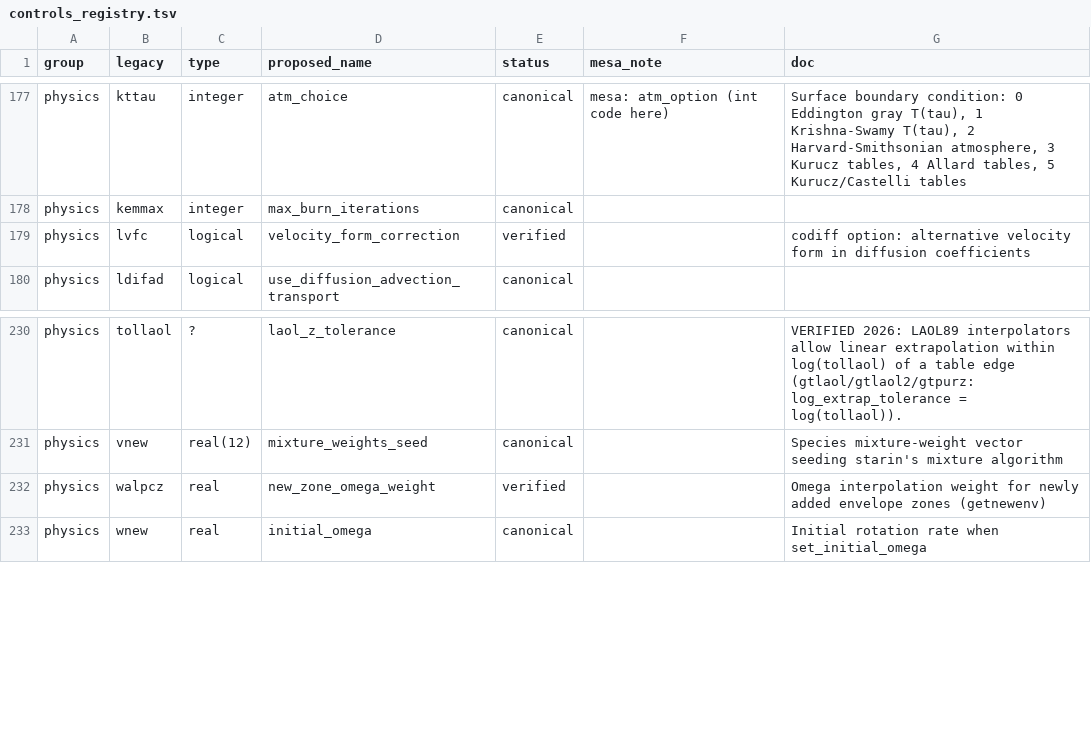
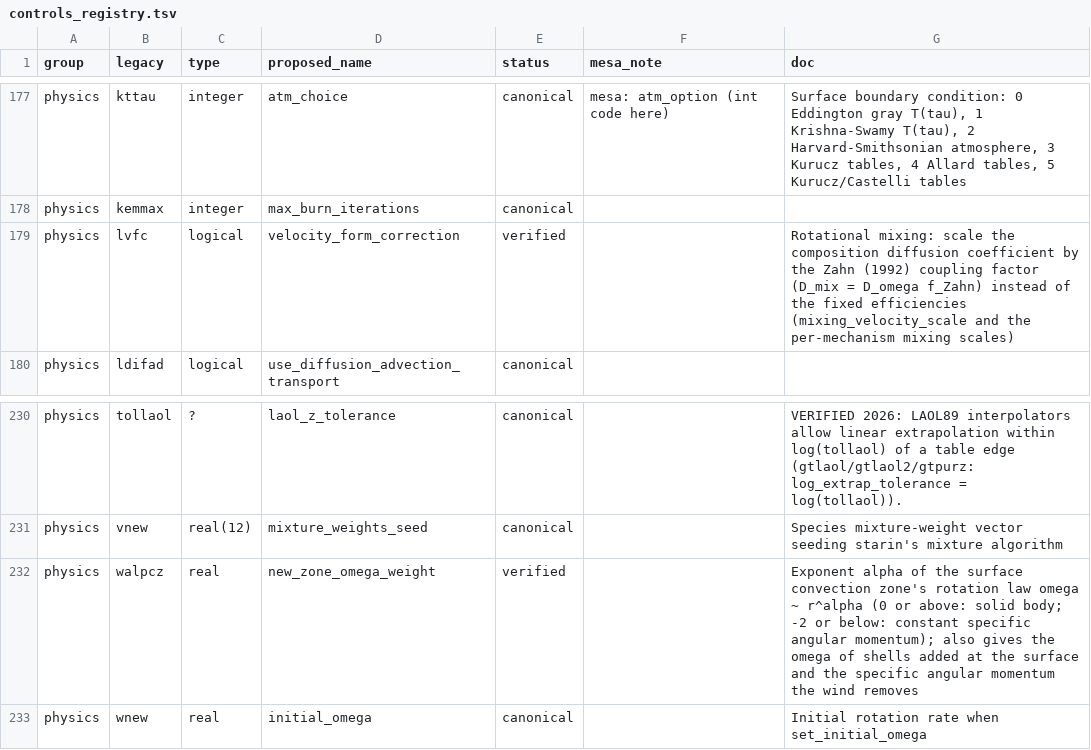
Before and after one commit to parallelpro/yrec, a TSV file: src/defaults/controls_registry.tsv, drawn as a sheet; only a part is shown, gaps mark what is left out.

Commit message:
rotation: hygiene (species constants, one solid-body rule, named chi scales, intents, names)
Byte-identical tidying from the rotation evaluation:
- The species ranges are named: rotation_configuration's
  last_mu_species (slots 1 to i_he3, the four that set the mu gradient
  and mix at every iteration) and num_tracked_species() (the basic or
  extended set), with composition_layout's n_species_basic and
  n_species_extended, in place of the literals 4, 5, 11, 12 and 15 in
  five files.
- solid_body_everywhere() replaces the six copies of
  "force_solid_body_rotation .or. solid_body_mode_flag == 1".
- The transport grid's chi scales are three named settings
  (chi_mass_scale, chi_luminosity_scale, chi_pressure_scale), filled by
  rotation_settings_from_star from the rezone tolerances; rotation no
  longer imports io's controls_buffer for three slot constants.
- apply_secular_transport's unstable_zone_found meant two things: some
  interface has U > 0 (from circulation_velocities) and the region scan
  found another region. They are transport_active and region_found.
- dlnomega_dlnr, which holds d omega/d ln r, is domega_dlnr; its limit
  takes the caller's name, dynamical_shear_omega_limit, so one entry
  leaves the secular_transport alias table.
- 17 intent(inout) dummies that are never written are intent(in): the
  compiler, given every inout as in, named the ones written, which keep
  inout. check_angular_momentum and check_composition read the star
  only.
- The controls registry described walpcz as an "omega interpolation
  weight"; it is the exponent of the convection-zone rotation law (and
  the surface omega law of the mass change). lvfc's description now says
  what it does (the Zahn coupling factor for D_mix). physics.defaults is
  regenerated.
- README: the driver list, the sub-step steps (no theta step), the
  species and solid-body conventions.

Byte-identical on 56 decks: the 40-deck set, 15 variants of the
testsuite's differential-rotation deck that switch on the options no
shipped deck uses (the Zahn factor, GSF inhibition modes 0 and 2,
solid-body modes 1 to 3 with a negative cz exponent, no transport in
the core, no background diffusion, the basic composition, one
iteration, no disk, the Kawaler law, no transport), and a rescale-only
rotating deck; the unit tests pass.

Assisted by Claude

```diff
--- a/src/defaults/controls_registry.tsv
+++ b/src/defaults/controls_registry.tsv
@@ -178,3 +178,3 @@ physics	kttau	integer	atm_choice	canonical	mesa: atm_option (int code here)	Surf
 physics	kemmax	integer	max_burn_iterations	canonical		
-physics	lvfc	logical	velocity_form_correction	verified		codiff option: alternative velocity form in diffusion coefficients
+physics	lvfc	logical	velocity_form_correction	verified		Rotational mixing: scale the composition diffusion coefficient by the Zahn (1992) coupling factor (D_mix = D_omega f_Zahn) instead of the fixed efficiencies (mixing_velocity_scale and the per-mechanism mixing scales)
 physics	ldifad	logical	use_diffusion_advection_transport	canonical		
@@ -231,3 +231,3 @@ physics	tollaol	?	laol_z_tolerance	canonical		VERIFIED 2026: LAOL89 interpolator
 physics	vnew	real(12)	mixture_weights_seed	canonical		Species mixture-weight vector seeding starin's mixture algorithm
-physics	walpcz	real	new_zone_omega_weight	verified		Omega interpolation weight for newly added envelope zones (getnewenv)
+physics	walpcz	real	new_zone_omega_weight	verified		Exponent alpha of the surface convection zone's rotation law omega ~ r^alpha (0 or above: solid body; -2 or below: constant specific angular momentum); also gives the omega of shells added at the surface and the specific angular momentum the wind removes
 physics	wnew	real	initial_omega	canonical		Initial rotation rate when set_initial_omega
```
Also changed, not shown: 16 other files.
